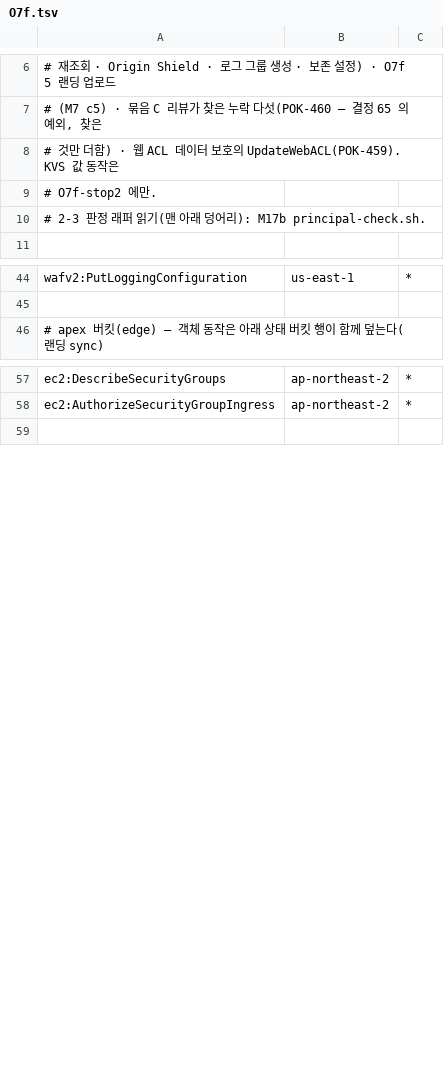
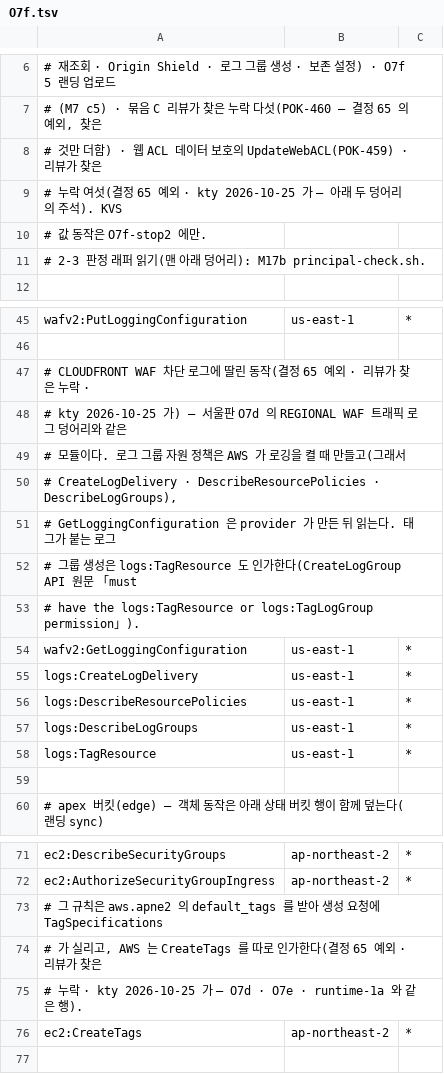
Before and after one commit to 3K-PokeClip/PokeClip-mono, a TSV file: infra/terraform/scripts/precheck/data/stage_actions/O7f.tsv, drawn as a sheet; only a part is shown, gaps mark what is left out.

Commit message:
fix(infra): O7f 묶음에 리뷰가 찾은 누락 여섯 행을 더함
POK-460 리뷰 1차에서 양측이 같이 잡은 누락이다(결정 65 예외 · kty
2026-10-25 가).

*   ec2:CreateTags(서울) — 내부 ALB SG 규칙이 aws.apne2 의 default_tags
    를 받아 생성 요청에 TagSpecifications 가 실리고, AWS 가 CreateTags 를
    따로 인가한다. O7d · O7e · runtime-1a 와 같은 행이다.
*   CLOUDFRONT WAF 차단 로그에 딸린 다섯(us-east-1) —
    wafv2:GetLoggingConfiguration · logs:CreateLogDelivery ·
    logs:DescribeResourcePolicies · logs:DescribeLogGroups ·
    logs:TagResource. 같은 모듈의 서울판(O7d 의 REGIONAL WAF 트래픽 로그
    덩어리)과 CreateLogGroup API 원문(logs:TagResource 또는
    logs:TagLogGroup 권한)이 근거다.

data_files_test 의 STAGE_FOLLOWUP_ROWS 에 여섯 항목을 더한다.

```diff
--- a/infra/terraform/scripts/precheck/data/stage_actions/O7f.tsv
+++ b/infra/terraform/scripts/precheck/data/stage_actions/O7f.tsv
@@ -7,4 +7,5 @@
 # (M7 c5) · 묶음 C 리뷰가 찾은 누락 다섯(POK-460 — 결정 65 의 예외, 찾은
-# 것만 더함) · 웹 ACL 데이터 보호의 UpdateWebACL(POK-459). KVS 값 동작은
-# O7f-stop2 에만.
+# 것만 더함) · 웹 ACL 데이터 보호의 UpdateWebACL(POK-459) · 리뷰가 찾은
+# 누락 여섯(결정 65 예외 · kty 2026-10-25 가 — 아래 두 덩어리의 주석). KVS
+# 값 동작은 O7f-stop2 에만.
 # 2-3 판정 래퍼 읽기(맨 아래 덩어리): M17b principal-check.sh.
@@ -45,2 +46,15 @@ wafv2:PutLoggingConfiguration	us-east-1	*
 
+# CLOUDFRONT WAF 차단 로그에 딸린 동작(결정 65 예외 · 리뷰가 찾은 누락 ·
+# kty 2026-10-25 가) — 서울판 O7d 의 REGIONAL WAF 트래픽 로그 덩어리와 같은
+# 모듈이다. 로그 그룹 자원 정책은 AWS 가 로깅을 켤 때 만들고(그래서
+# CreateLogDelivery · DescribeResourcePolicies · DescribeLogGroups),
+# GetLoggingConfiguration 은 provider 가 만든 뒤 읽는다. 태그가 붙는 로그
+# 그룹 생성은 logs:TagResource 도 인가한다(CreateLogGroup API 원문 「must
+# have the logs:TagResource or logs:TagLogGroup permission」).
+wafv2:GetLoggingConfiguration	us-east-1	*
+logs:CreateLogDelivery	us-east-1	*
+logs:DescribeResourcePolicies	us-east-1	*
+logs:DescribeLogGroups	us-east-1	*
+logs:TagResource	us-east-1	*
+
 # apex 버킷(edge) — 객체 동작은 아래 상태 버킷 행이 함께 덮는다(랜딩 sync)
@@ -58,2 +72,6 @@ ec2:DescribeSecurityGroups	ap-northeast-2	*
 ec2:AuthorizeSecurityGroupIngress	ap-northeast-2	*
+# 그 규칙은 aws.apne2 의 default_tags 를 받아 생성 요청에 TagSpecifications
+# 가 실리고, AWS 는 CreateTags 를 따로 인가한다(결정 65 예외 · 리뷰가 찾은
+# 누락 · kty 2026-10-25 가 — O7d · O7e · runtime-1a 와 같은 행).
+ec2:CreateTags	ap-northeast-2	*
 
```
Also changed, not shown: 1 other file.
